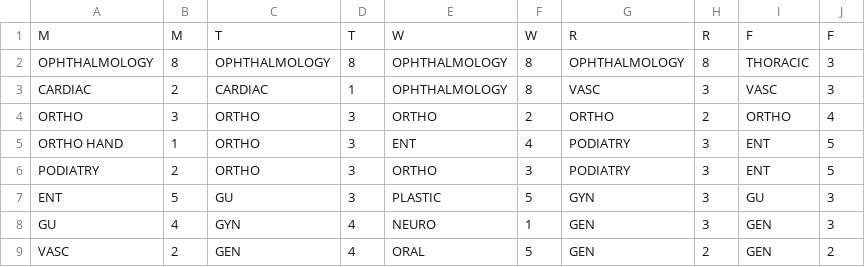
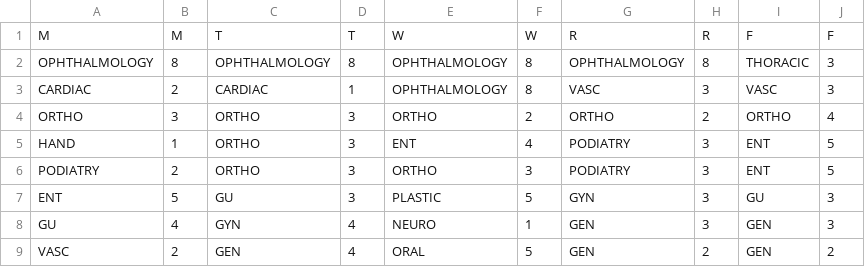
Before and after one commit to ewbrower/va_scripts, a CSV file: scheduler/block.csv, drawn as a sheet.

```diff
--- a/scheduler/block.csv
+++ b/scheduler/block.csv
@@ -4,3 +4,3 @@ CARDIAC,2,CARDIAC,1,OPHTHALMOLOGY,8,VASC,3,VASC,3
 ORTHO,3,ORTHO,3,ORTHO,2,ORTHO,2,ORTHO,4
-ORTHO HAND,1,ORTHO,3,ENT,4,PODIATRY,3,ENT,5
+HAND,1,ORTHO,3,ENT,4,PODIATRY,3,ENT,5
 PODIATRY,2,ORTHO,3,ORTHO,3,PODIATRY,3,ENT,5
```
Also changed, not shown: 8 other files.
